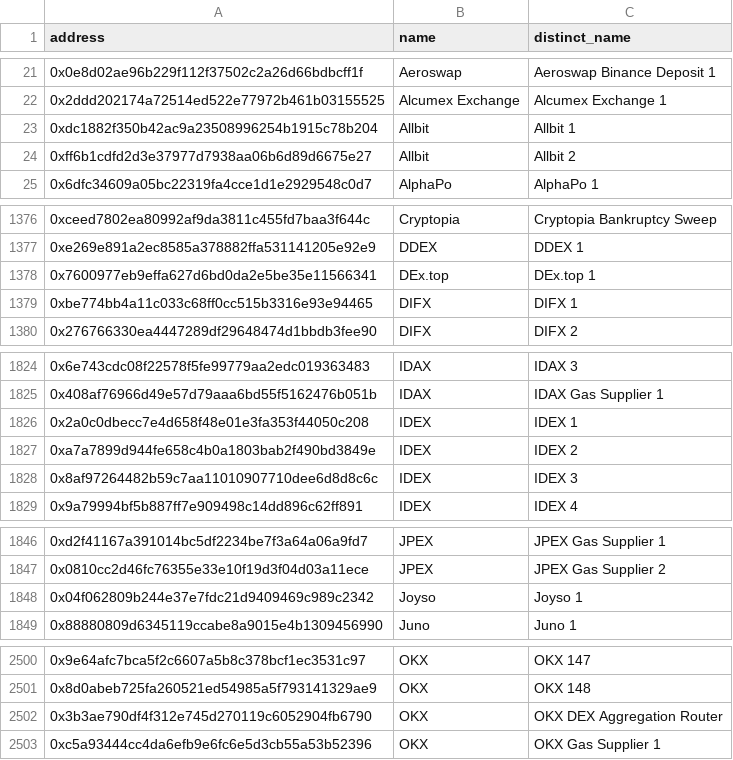
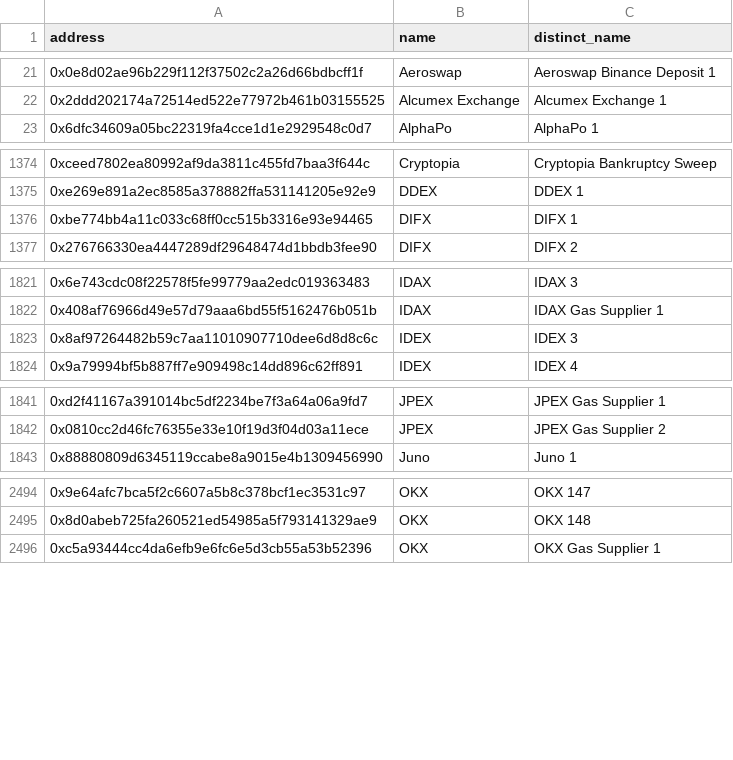
Before and after one commit to johnnatan-messias/research-proj-airdrop, a CSV file: data/cex_addresses.csv, drawn as a sheet; only a part is shown, gaps mark what is left out; the diff names each change by its address in the sheet, - before the commit and + after, or states it on an @@ line.

```diff
--- a/data/cex_addresses.csv
+++ b/data/cex_addresses.csv
-row 23: 0xdc1882f350b42ac9a23508996254b1915c78b204 | Allbit | Allbit 1
-row 24: 0xff6b1cdfd2d3e37977d7938aa06b6d89d6675e27 | Allbit | Allbit 2
-row 1378: 0x7600977eb9effa627d6bd0da2e5be35e11566341 | DEx.top | DEx.top 1
-row 1826: 0x2a0c0dbecc7e4d658f48e01e3fa353f44050c208 | IDEX | IDEX 1
-row 1827: 0xa7a7899d944fe658c4b0a1803bab2f490bd3849e | IDEX | IDEX 2
-row 1848: 0x04f062809b244e37e7fdc21d9409469c989c2342 | Joyso | Joyso 1
-row 2502: 0x3b3ae790df4f312e745d270119c6052904fb6790 | OKX | OKX DEX Aggregation Router
```
Also changed, not shown: 2 other files.
